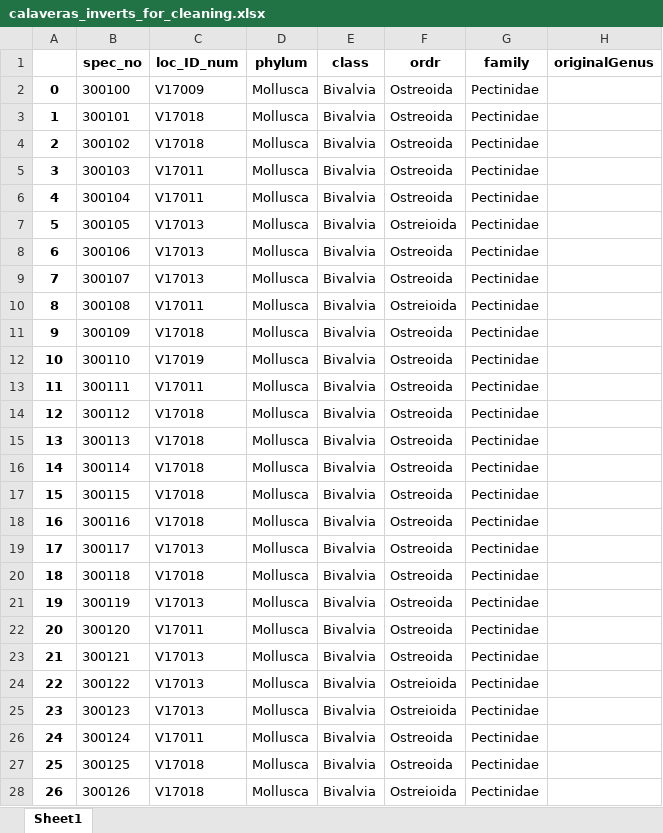
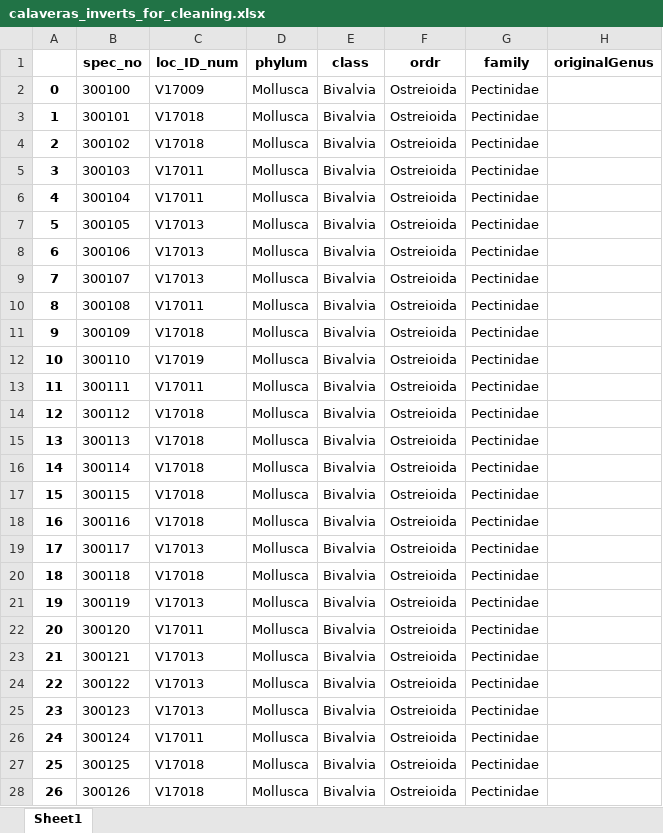
Before and after one commit to bombay-bullet/github-upload, an Excel workbook: calaveras_inverts_for_cleaning.xlsx, sheet Sheet1, drawn as a sheet; only a part is shown; values as stored, in another font and other column widths than the file's, no borders; the diff covers the shown part only; the diff names each change by its address in the sheet, - before the commit and + after, or states it on an @@ line.

```diff
--- a/calaveras_inverts_for_cleaning.xlsx (sheet Sheet1)
+++ b/calaveras_inverts_for_cleaning.xlsx (sheet Sheet1)
-F2:F6 (ordr): Ostreoida
+F2:F6 (ordr): Ostreioida
-F8:F9 (ordr): Ostreoida
+F8:F9 (ordr): Ostreioida
-F11:F23 (ordr): Ostreoida
+F11:F23 (ordr): Ostreioida
-F26:F27 (ordr): Ostreoida
+F26:F27 (ordr): Ostreioida
```
Also changed, not shown: 81 edited cells elsewhere in this sheet, calaveras_inverts_cleaned.xlsx, 2 other files.
